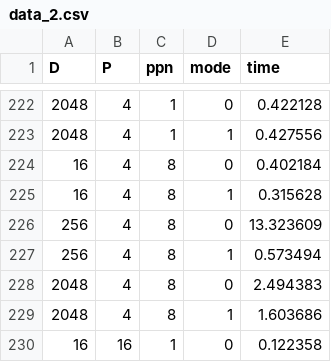
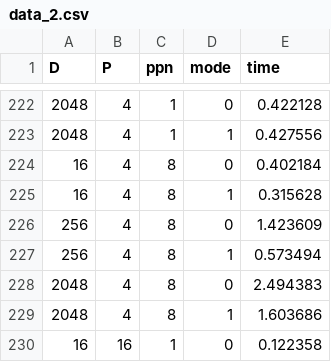
Before and after one commit to yasharthb/Parallel-Computing, a CSV file: Assignment2/data_2.csv, drawn as a sheet; only a part is shown, gaps mark what is left out.

```diff
--- a/Assignment2/data_2.csv
+++ b/Assignment2/data_2.csv
@@ -225,3 +225,3 @@ D,P,ppn,mode,time
 16, 4, 8, 1, 0.315628
-256, 4, 8, 0, 13.323609
+256, 4, 8, 0, 1.423609
 256, 4, 8, 1, 0.573494
```
Also changed, not shown: 5 other files.
